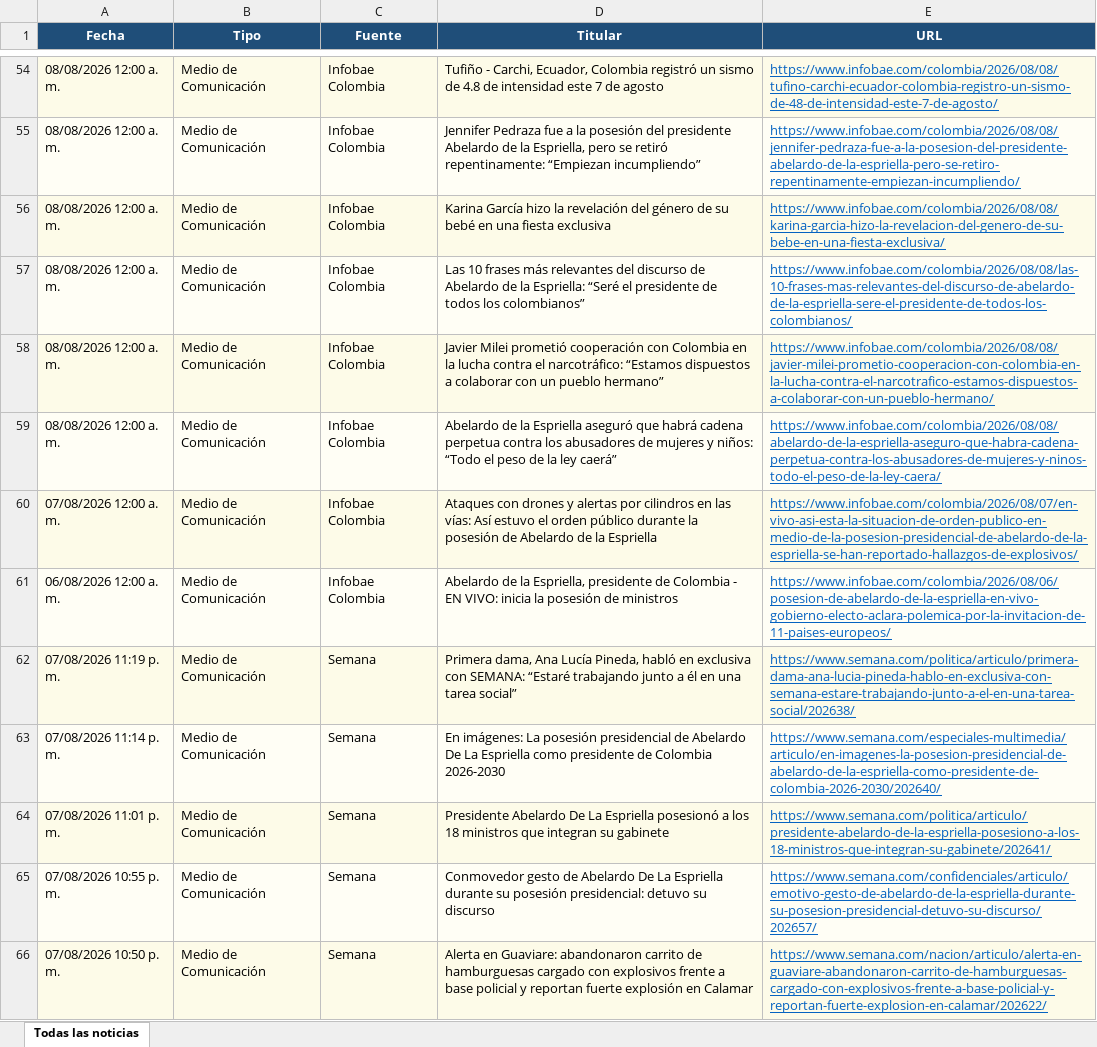
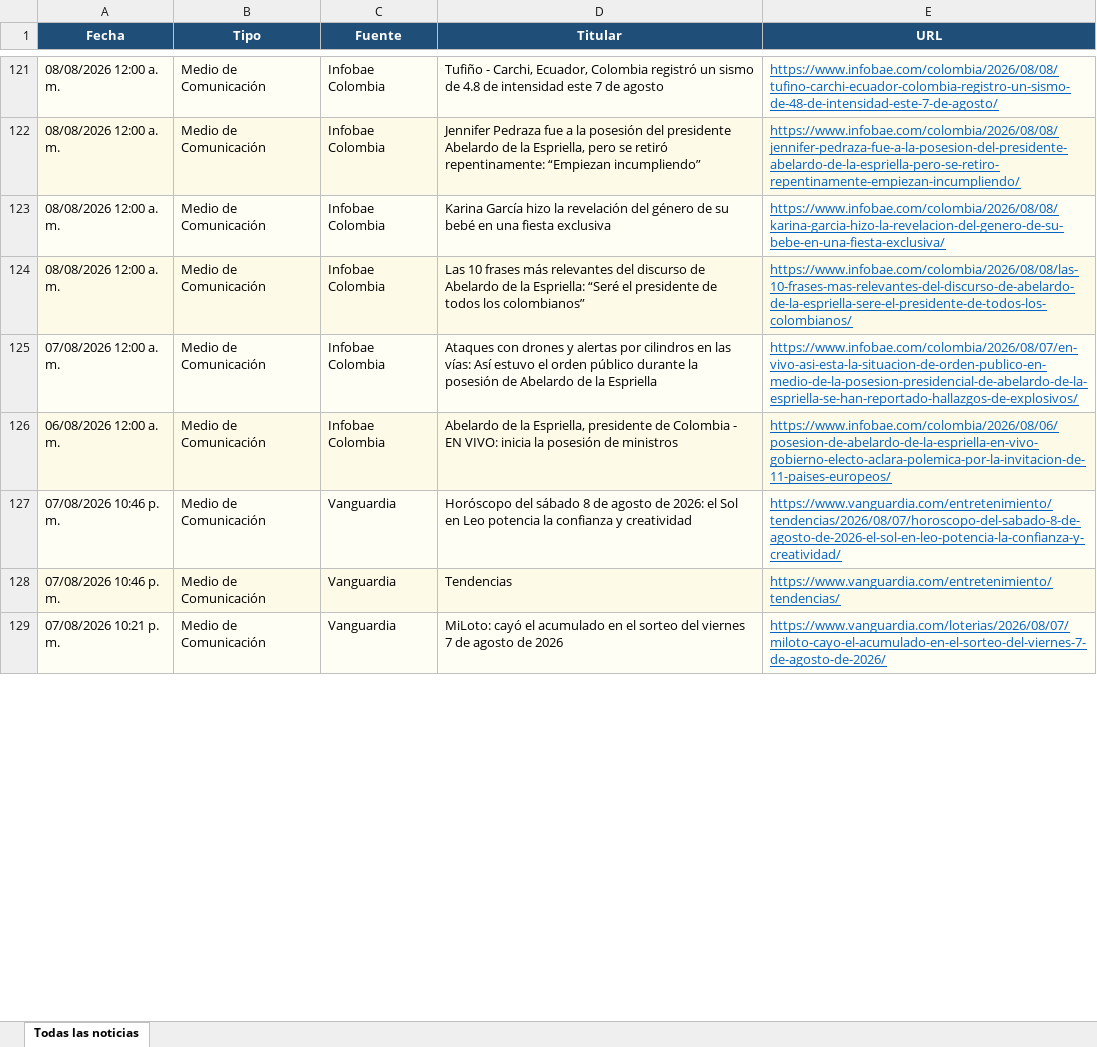
Before and after one commit to kevin961312/UltimaHora, an Excel workbook: docs/ultimahora.xlsx, sheet Todas las noticias, drawn as a sheet; only a part is shown, gaps mark what is left out; values as stored, in another font and other column widths than the file's, no borders; removed rows and columns are numbered as before the commit, all else as after; the diff covers the shown part only; the diff names each change by its address in the sheet, - before the commit and + after, or states it on an @@ line.

```diff
--- a/docs/ultimahora.xlsx (sheet Todas las noticias)
+++ b/docs/ultimahora.xlsx (sheet Todas las noticias)
-row 58: 08/08/2026 12:00 a. m. | Medio de Comunicación | Infobae Colombia | Javier Milei prometió cooperación con Colombia en la lucha contra el narcotráfico: “Estamos dispuestos a colaborar con un pueblo hermano” | https://www.infobae.com/colombia/2026/08/08/javier-milei-prometio-cooperacion-con-colombia-en-la-lucha-contra-el-narcotrafico-estamos-dispuestos-a-colaborar-con-un-pueblo-hermano/
-row 59: 08/08/2026 12:00 a. m. | Medio de Comunicación | Infobae Colombia | Abelardo de la Espriella aseguró que habrá cadena perpetua contra los abusadores de mujeres y niños: “Todo el peso de la ley caerá” | https://www.infobae.com/colombia/2026/08/08/abelardo-de-la-espriella-aseguro-que-habra-cadena-perpetua-contra-los-abusadores-de-mujeres-y-ninos-todo-el-peso-de-la-ley-caera/
-row 62: 07/08/2026 11:19 p. m. | Medio de Comunicación | Semana | Primera dama, Ana Lucía Pineda, habló en exclusiva con SEMANA: “Estaré trabajando junto a él en una tarea social” | https://www.semana.com/politica/articulo/primera-dama-ana-lucia-pineda-hablo-en-exclusiva-con-semana-estare-trabajando-junto-a-el-en-una-tarea-social/202638/
-row 63: 07/08/2026 11:14 p. m. | Medio de Comunicación | Semana | En imágenes: La posesión presidencial de Abelardo De La Espriella como presidente de Colombia 2026-2030 | https://www.semana.com/especiales-multimedia/articulo/en-imagenes-la-posesion-presidencial-de-abelardo-de-la-espriella-como-presidente-de-colombia-2026-2030/202640/
-row 64: 07/08/2026 11:01 p. m. | Medio de Comunicación | Semana | Presidente Abelardo De La Espriella posesionó a los 18 ministros que integran su gabinete | https://www.semana.com/politica/articulo/presidente-abelardo-de-la-espriella-posesiono-a-los-18-ministros-que-integran-su-gabinete/202641/
+row 127: 07/08/2026 10:46 p. m. | Medio de Comunicación | Vanguardia | Horóscopo del sábado 8 de agosto de 2026: el Sol en Leo potencia la confianza y creatividad | https://www.vanguardia.com/entretenimiento/tendencias/2026/08/07/horoscopo-del-sabado-8-de-agosto-de-2026-el-sol-en-leo-potencia-la-confianza-y-creatividad/
+row 128: 07/08/2026 10:46 p. m. | Medio de Comunicación | Vanguardia | Tendencias | https://www.vanguardia.com/entretenimiento/tendencias/
-A129 (Fecha): 07/08/2026 10:55 p. m.
+A129 (Fecha): 07/08/2026 10:21 p. m.
-C129 (Fuente): Semana
+C129 (Fuente): Vanguardia
-D129 (Titular): Conmovedor gesto de Abelardo De La Espriella durante su posesión presidencial: detuvo su discurso
+D129 (Titular): MiLoto: cayó el acumulado en el sorteo del viernes 7 de agosto de 2026
-E129 (URL): https://www.semana.com/confidenciales/articulo/emotivo-gesto-de-abelardo-de-la-espriella-durante-su-posesion-presidencial-detuvo-su-discurso/202657/
+E129 (URL): https://www.vanguardia.com/loterias/2026/08/07/miloto-cayo-el-acumulado-en-el-sorteo-del-viernes-7-de-agosto-de-2026/
-row 66: 07/08/2026 10:50 p. m. | Medio de Comunicación | Semana | Alerta en Guaviare: abandonaron carrito de hamburguesas cargado con explosivos frente a base policial y reportan fuerte explosión en Calamar | https://www.semana.com/nacion/articulo/alerta-en-guaviare-abandonaron-carrito-de-hamburguesas-cargado-con-explosivos-frente-a-base-policial-y-reportan-fuerte-explosion-en-calamar/202622/
```
Also changed, not shown: 70 added rows, 95 removed rows, 39 moved rows and 28 edited cells elsewhere in this sheet, 1 other file.
